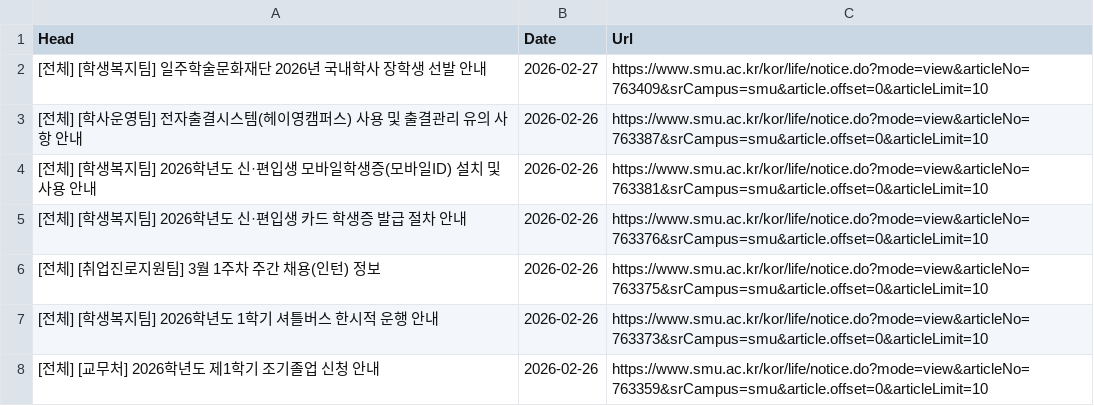
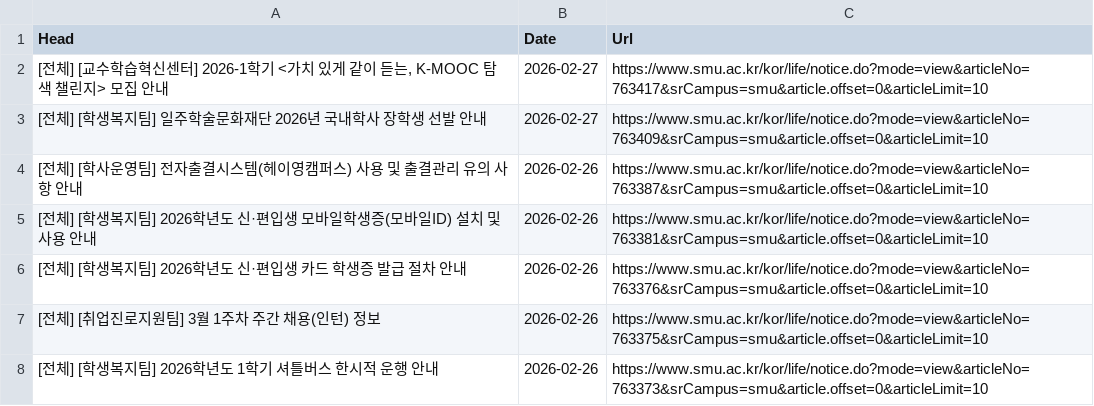
Before and after one commit to sondg921/SMU_Notice, a CSV file: notice.csv, drawn as a sheet; only a part is shown; the shorter side is filled out with more unchanged rows; the diff names each change by its address in the sheet, - before the commit and + after, or states it on an @@ line.

```diff
--- a/notice.csv
+++ b/notice.csv
+row 2: [전체] [교수학습혁신센터] 2026-1학기 <가치 있게 같이 듣는, K-MOOC 탐색 챌린지> 모집 안내 | 2026-02-27 | https://www.smu.ac.kr/kor/life/notice.do?mode=view&articleNo=763417&srCampus=smu&article.offset=0&articleLimit=10
```
Also changed, not shown: 1 other file.
